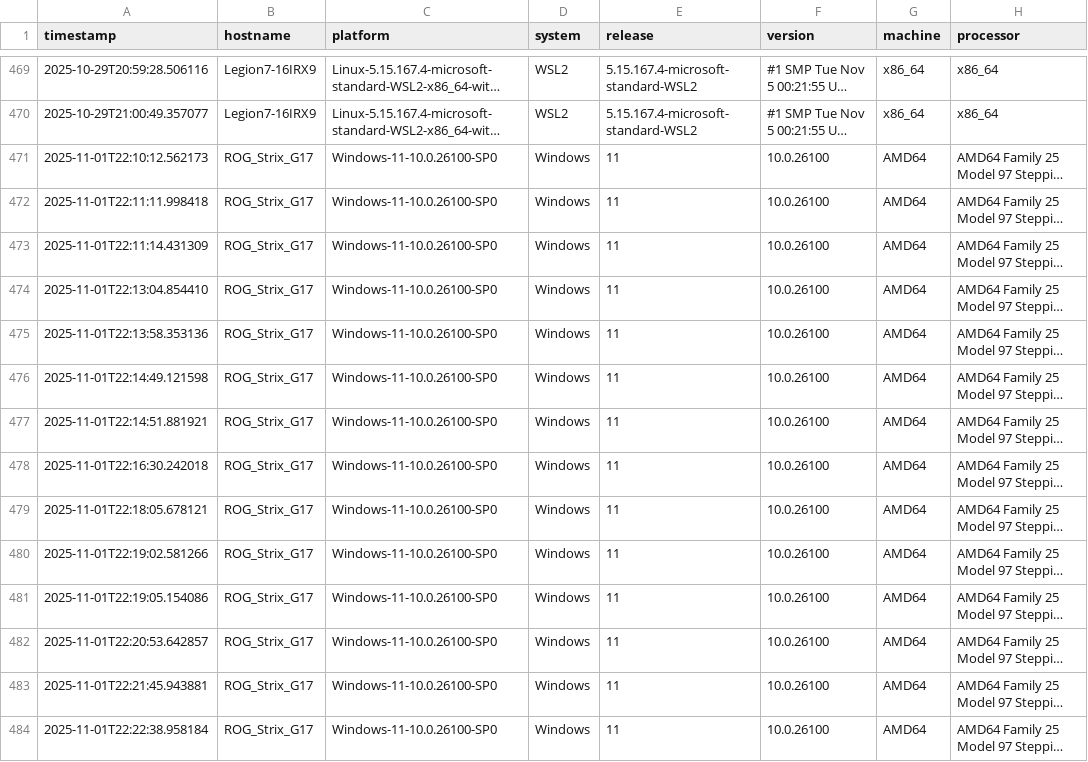
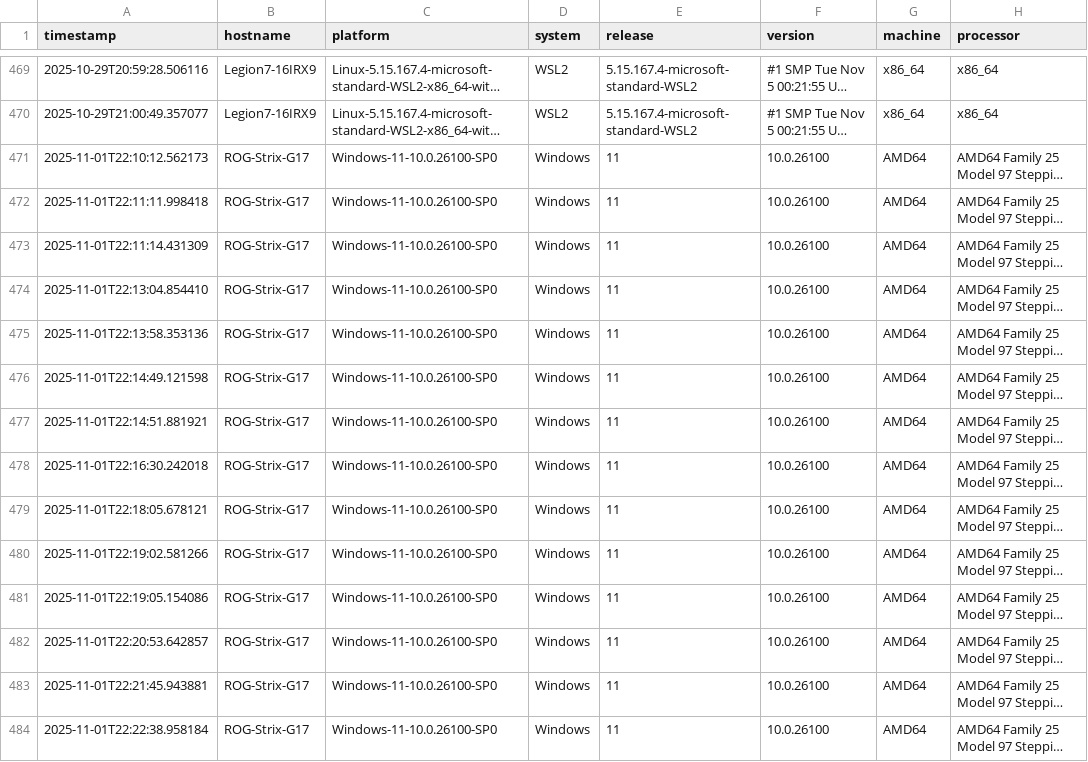
Before and after one commit to lcabrp/data_proc_benchmark, a CSV file: data/benchmark_results.csv, drawn as a sheet; only a part is shown, gaps mark what is left out; long unchanged cells end in …; the diff covers the shown part only; the diff names each change by its address in the sheet, - before the commit and + after, or states it on an @@ line.

```diff
--- a/data/benchmark_results.csv
+++ b/data/benchmark_results.csv
-B471:B484 (hostname): ROG_Strix_G17
+B471:B484 (hostname): ROG-Strix-G17
```
Also changed, not shown: 34 edited cells elsewhere in this file, 1 other file.
